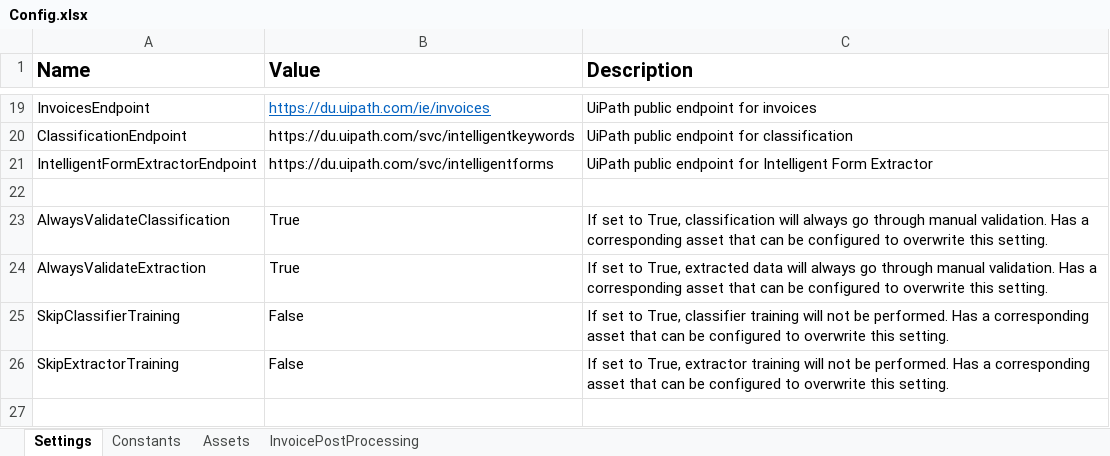
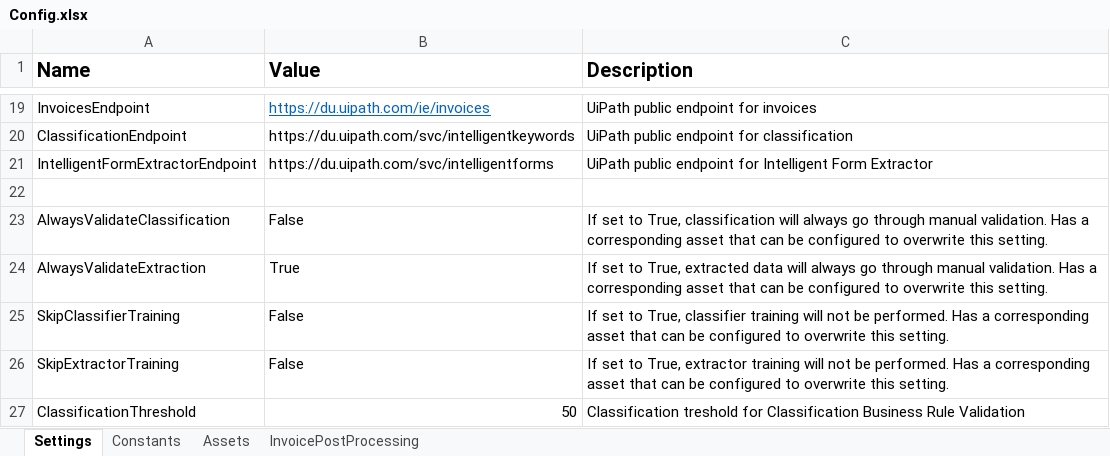
Before and after one commit to UiPath-Services/StudioTemplates, an Excel workbook: DocumentUnderstandingProcess/contentFiles/any/any/pt0/VisualBasic/Data/Config.xlsx, sheet Settings, drawn as a sheet; only a part is shown, gaps mark what is left out; values as stored, in another font and other column widths than the file's, no borders; the diff names each change by its address in the sheet, - before the commit and + after, or states it on an @@ line.

Commit message:
Added default classification threshold

```diff
--- a/DocumentUnderstandingProcess/contentFiles/any/any/pt0/VisualBasic/Data/Config.xlsx (sheet Settings)
+++ b/DocumentUnderstandingProcess/contentFiles/any/any/pt0/VisualBasic/Data/Config.xlsx (sheet Settings)
-B23 (Value): True
+B23 (Value): False
+row 27: ClassificationThreshold | 50 | Classification treshold for Classification Business Rule Validation
```
Also changed, not shown: sheet Assets, 14 other files.
